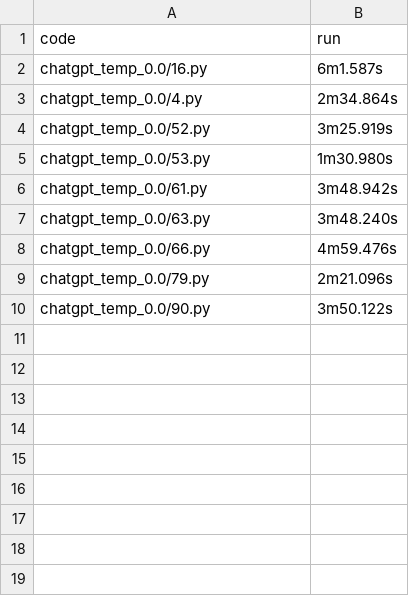
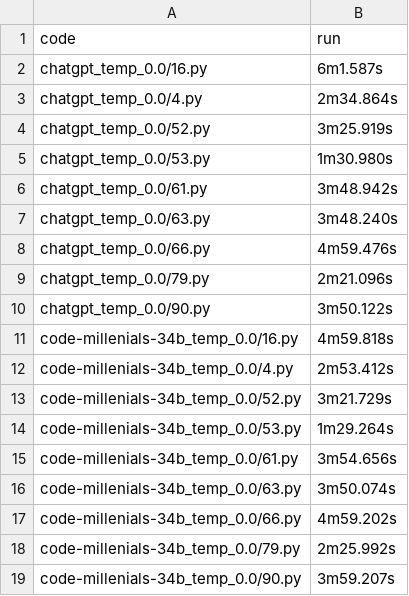
Before and after one commit to Raiduy/evoeval-solution-generator, a CSV file: code/times.csv, drawn as a sheet.

Commit message:
code-millenials-34b_temp_0.0 1000 runs done

```diff
--- a/code/times.csv
+++ b/code/times.csv
@@ -10 +10,10 @@ chatgpt_temp_0.0/79.py, 2m21.096s
 chatgpt_temp_0.0/90.py, 3m50.122s
+code-millenials-34b_temp_0.0/16.py, 4m59.818s
+code-millenials-34b_temp_0.0/4.py, 2m53.412s
+code-millenials-34b_temp_0.0/52.py, 3m21.729s
+code-millenials-34b_temp_0.0/53.py, 1m29.264s
+code-millenials-34b_temp_0.0/61.py, 3m54.656s
+code-millenials-34b_temp_0.0/63.py, 3m50.074s
+code-millenials-34b_temp_0.0/66.py, 4m59.202s
+code-millenials-34b_temp_0.0/79.py, 2m25.992s
+code-millenials-34b_temp_0.0/90.py, 3m59.207s
```
